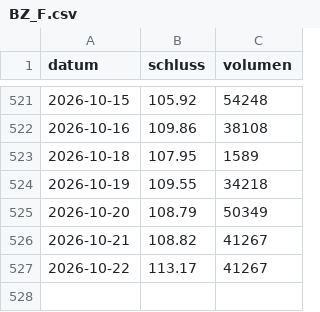
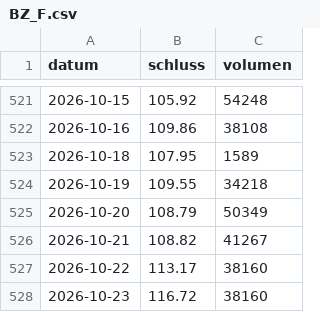
Before and after one commit to raphwienigk-lgtm/anlage-daten, a CSV file: daten/preise/BZ_F.csv, drawn as a sheet; only a part is shown, gaps mark what is left out.

```diff
--- a/daten/preise/BZ_F.csv
+++ b/daten/preise/BZ_F.csv
@@ -526,2 +526,3 @@ datum,schluss,volumen
 2026-10-21,108.82,41267
-2026-10-22,113.17,41267
+2026-10-22,113.17,38160
+2026-10-23,116.72,38160
```
Also changed, not shown: daten/preise/COCO_L.csv, daten/preise/E5H_SI.csv, 11 other files.
